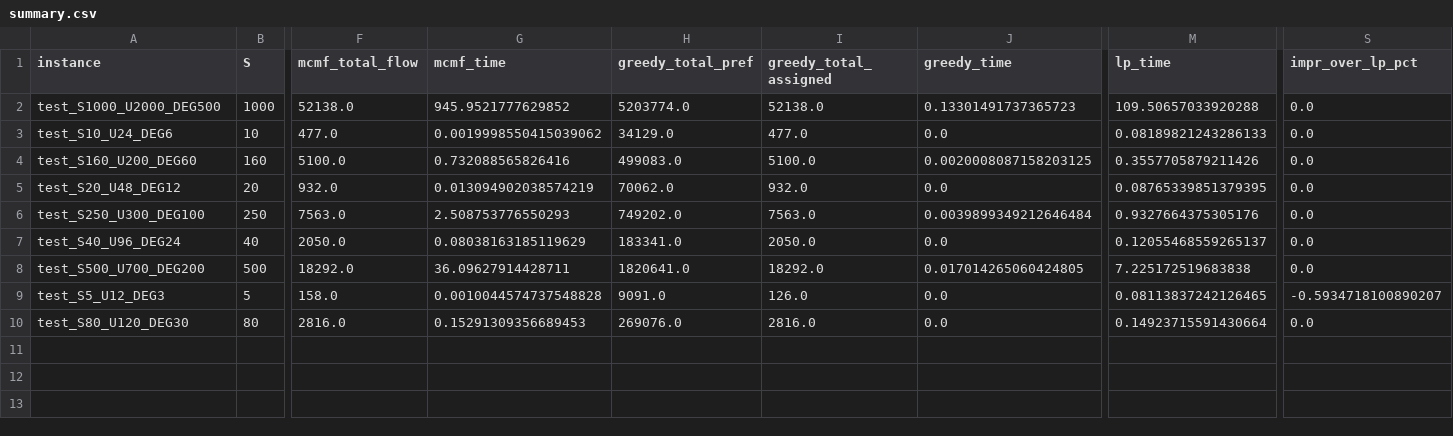
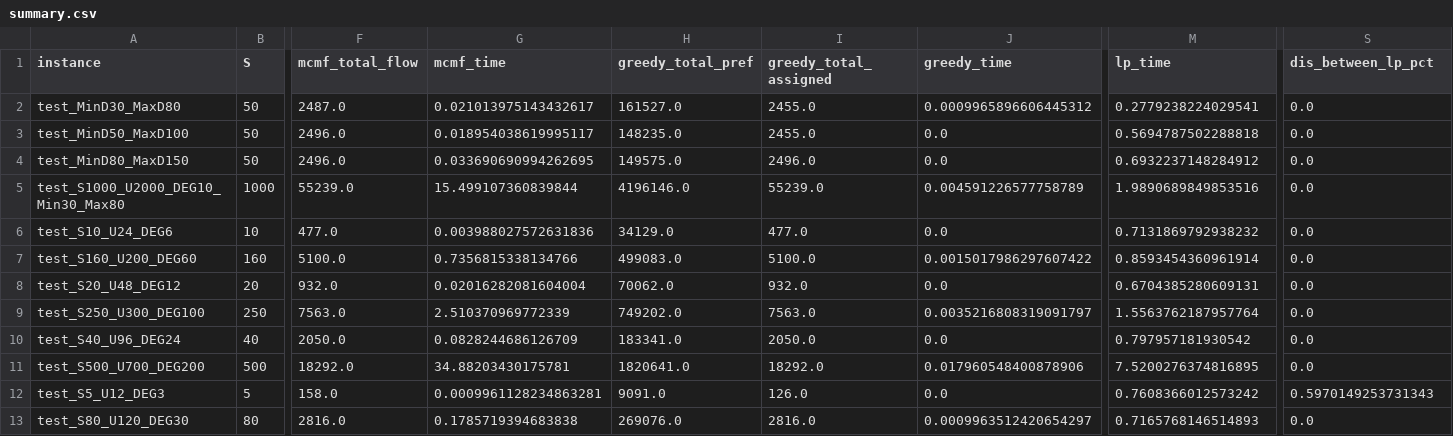
Before and after one commit to doloveplayer/starter_mcmf_repo, a CSV file: summary.csv, drawn as a sheet; only a part is shown, gaps mark what is left out; removed rows and columns are numbered as before the commit, all else as after; rows hold the shown columns only; the diff names each change by its address in the sheet, - before the commit and + after, or states it on an @@ line.

```diff
--- a/summary.csv
+++ b/summary.csv
-S1: impr_over_lp_pct
+S1: dis_between_lp_pct
-row 2: test_S1000_U2000_DEG500 | 1000 | 52138.0 | 945.9521777629852 | 5203774.0 | 52138.0 | 0.13301491737365723 | 109.50657033920288 | 0.0
+row 2: test_MinD30_MaxD80 | 50 | 2487.0 | 0.021013975143432617 | 161527.0 | 2455.0 | 0.0009965896606445312 | 0.2779238224029541 | 0.0
+row 3: test_MinD50_MaxD100 | 50 | 2496.0 | 0.018954038619995117 | 148235.0 | 2455.0 | 0.0 | 0.5694787502288818 | 0.0
+row 4: test_MinD80_MaxD150 | 50 | 2496.0 | 0.033690690994262695 | 149575.0 | 2496.0 | 0.0 | 0.6932237148284912 | 0.0
+row 5: test_S1000_U2000_DEG10_Min30_Max80 | 1000 | 55239.0 | 15.499107360839844 | 4196146.0 | 55239.0 | 0.004591226577758789 | 1.9890689849853516 | 0.0
-G6 (mcmf_time): 0.0019998550415039062
+G6 (mcmf_time): 0.003988027572631836
-M6 (lp_time): 0.08189821243286133
+M6 (lp_time): 0.7131869792938232
-G7 (mcmf_time): 0.732088565826416
+G7 (mcmf_time): 0.7356815338134766
-J7 (greedy_time): 0.0020008087158203125
+J7 (greedy_time): 0.0015017986297607422
-M7 (lp_time): 0.3557705879211426
+M7 (lp_time): 0.8593454360961914
-G8 (mcmf_time): 0.013094902038574219
+G8 (mcmf_time): 0.02016282081604004
-M8 (lp_time): 0.08765339851379395
+M8 (lp_time): 0.6704385280609131
-G9 (mcmf_time): 2.508753776550293
+G9 (mcmf_time): 2.510370969772339
-J9 (greedy_time): 0.0039899349212646484
+J9 (greedy_time): 0.0035216808319091797
-M9 (lp_time): 0.9327664375305176
+M9 (lp_time): 1.5563762187957764
-G10 (mcmf_time): 0.08038163185119629
+G10 (mcmf_time): 0.0828244686126709
-M10 (lp_time): 0.12055468559265137
+M10 (lp_time): 0.797957181930542
-G11 (mcmf_time): 36.09627914428711
+G11 (mcmf_time): 34.88203430175781
-J11 (greedy_time): 0.017014265060424805
+J11 (greedy_time): 0.017960548400878906
-M11 (lp_time): 7.225172519683838
+M11 (lp_time): 7.5200276374816895
-G12 (mcmf_time): 0.0010044574737548828
+G12 (mcmf_time): 0.0009961128234863281
-M12 (lp_time): 0.08113837242126465
+M12 (lp_time): 0.7608366012573242
-S12 (dis_between_lp_pct): -0.5934718100890207
+S12 (dis_between_lp_pct): 0.5970149253731343
-G13 (mcmf_time): 0.15291309356689453
+G13 (mcmf_time): 0.1785719394683838
-J13 (greedy_time): 0.0
+J13 (greedy_time): 0.0009963512420654297
-M13 (lp_time): 0.14923715591430664
+M13 (lp_time): 0.7165768146514893
```
Also changed, not shown: 21 other files.
